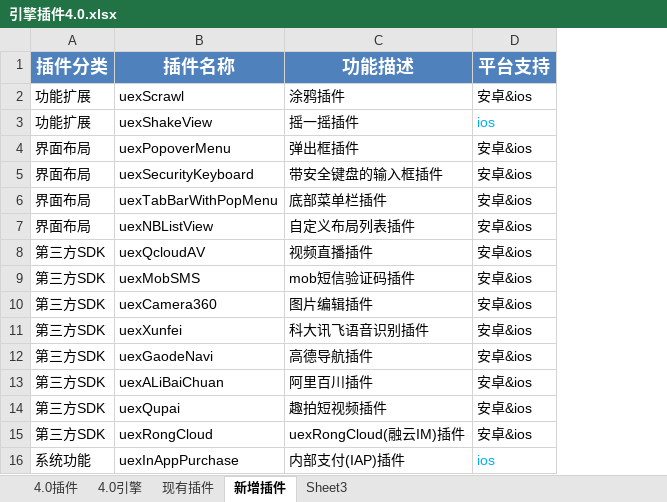
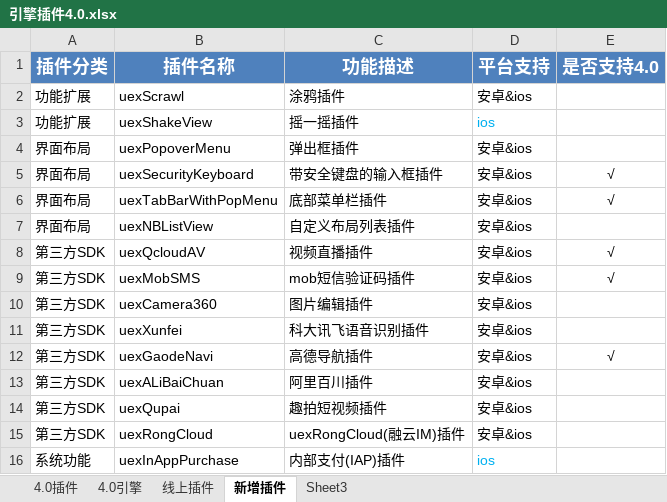
Before and after one commit to AppCanOpenSource/appcan-test-report, an Excel workbook: 引擎插件4.0.xlsx, sheet 新增插件, drawn as a sheet; values as stored, in another font and other column widths than the file's, no borders; the diff names each change by its address in the sheet, - before the commit and + after, or states it on an @@ line.

```diff
--- a/引擎插件4.0.xlsx (sheet 新增插件)
+++ b/引擎插件4.0.xlsx (sheet 新增插件)
-sheet tab: 现有插件
+sheet tab: 线上插件
+column E (是否支持4.0), rows 5-12: √ | √ |  | √ | √ |  |  | √
```
Also changed, not shown: sheet 线上插件, sheet 4.0插件, 引擎插件3.0.xlsx.
